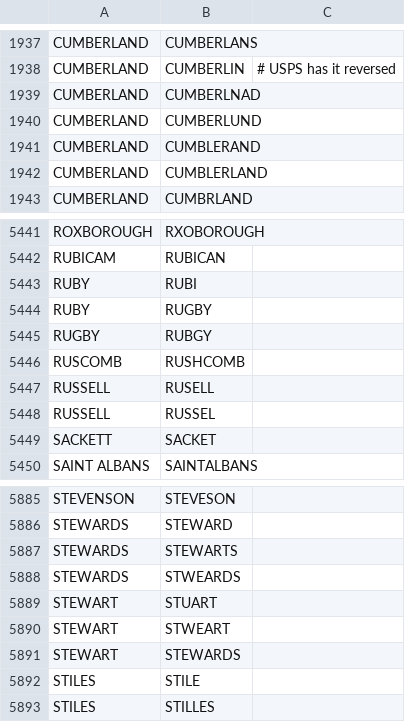
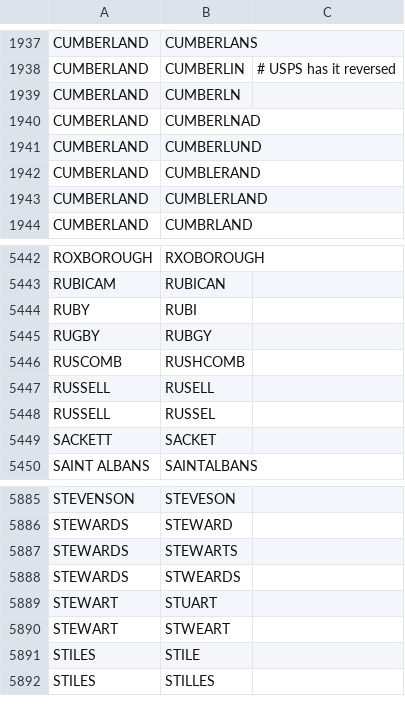
Before and after one commit to CityOfPhiladelphia/passyunk, a CSV file: passyunk/pdata/std.csv, drawn as a sheet; only a part is shown, gaps mark what is left out.

Commit message:
Fix std

```diff
--- a/passyunk/pdata/std.csv
+++ b/passyunk/pdata/std.csv
@@ -1938,2 +1938,3 @@ CUMBERLAND,CUMBERLANS,
 CUMBERLAND,CUMBERLIN, # USPS has it reversed
+CUMBERLAND,CUMBERLN,
 CUMBERLAND,CUMBERLNAD,
@@ -5443,3 +5444,2 @@ RUBICAM,RUBICAN,
 RUBY,RUBI,
-RUBY,RUGBY,
 RUGBY,RUBGY,
@@ -5890,3 +5890,2 @@ STEWART,STUART,
 STEWART,STWEART,
-STEWART,STEWARDS,
 STILES,STILE,
```
